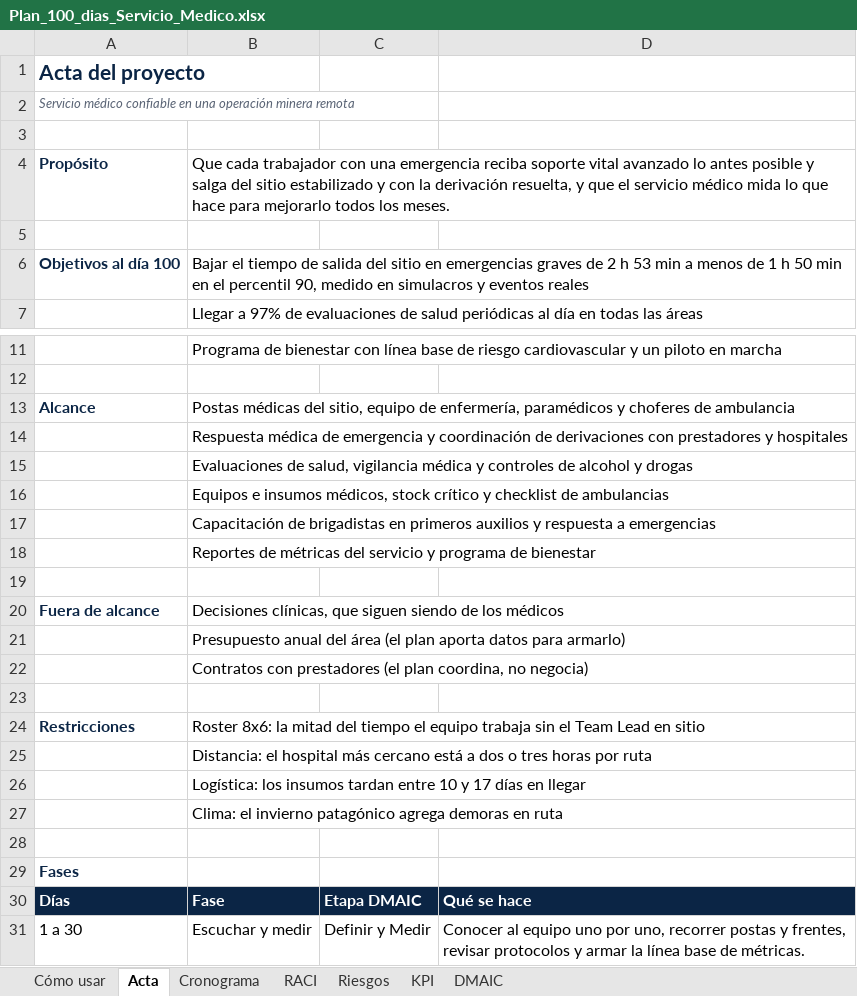
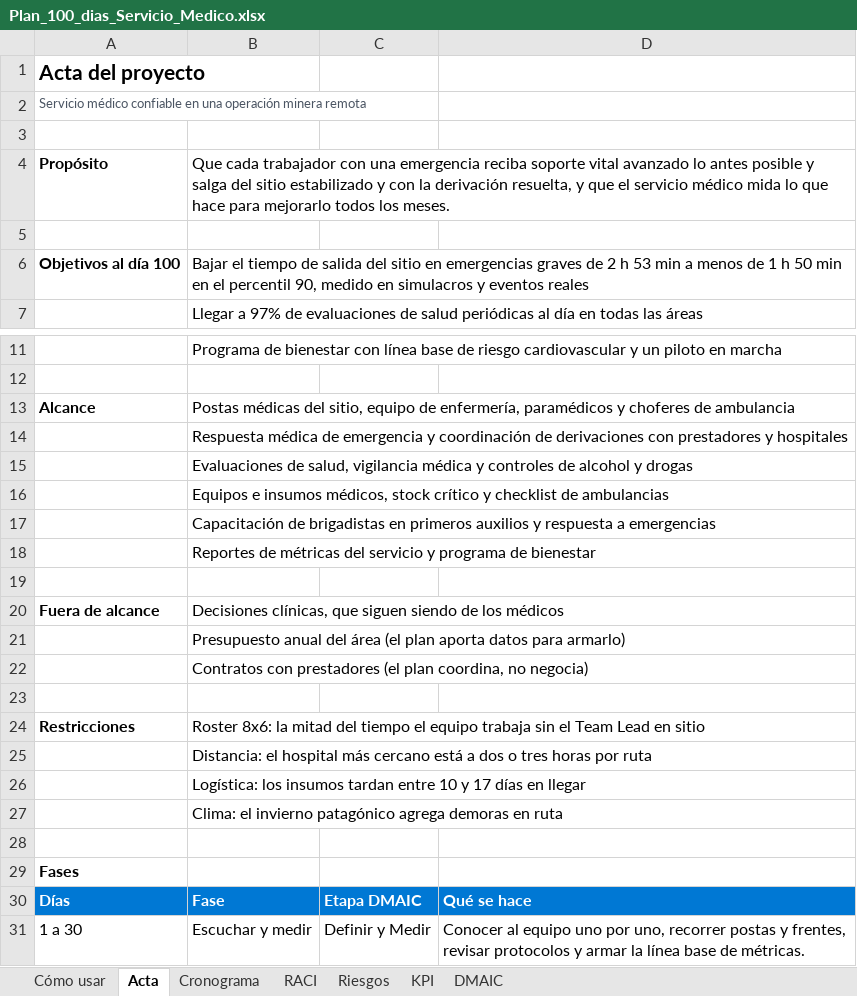
Before and after one commit to mperezalaniz/servicio-medico-mineria-remota, an Excel workbook: plan/Plan_100_dias_Servicio_Medico.xlsx, sheet Acta, drawn as a sheet; only a part is shown, gaps mark what is left out; values as stored, in another font and other column widths than the file's, no borders; the diff names each change by its address in the sheet, - before the commit and + after, or states it on an @@ line.

```diff
--- a/plan/Plan_100_dias_Servicio_Medico.xlsx (sheet Acta)
+++ b/plan/Plan_100_dias_Servicio_Medico.xlsx (sheet Acta)
-A1 text colour: #0B2545
+A1 text colour: black
-A2 italic: on
+A2 italic: off
-A4 text colour: #0B2545
+A4 text colour: black
-A6 text colour: #0B2545
+A6 text colour: black
-A13 text colour: #0B2545
+A13 text colour: black
-A20 text colour: #0B2545
+A20 text colour: black
-A24 text colour: #0B2545
+A24 text colour: black
-A29 text colour: #0B2545
+A29 text colour: black
-A30:D30 fill: #0B2545
+A30:D30 fill: #0078D4
```
Also changed, not shown: sheet Cronograma, sheet RACI, sheet DMAIC, sheet KPI, sheet Riesgos, sheet Cómo usar, 22 other files.
